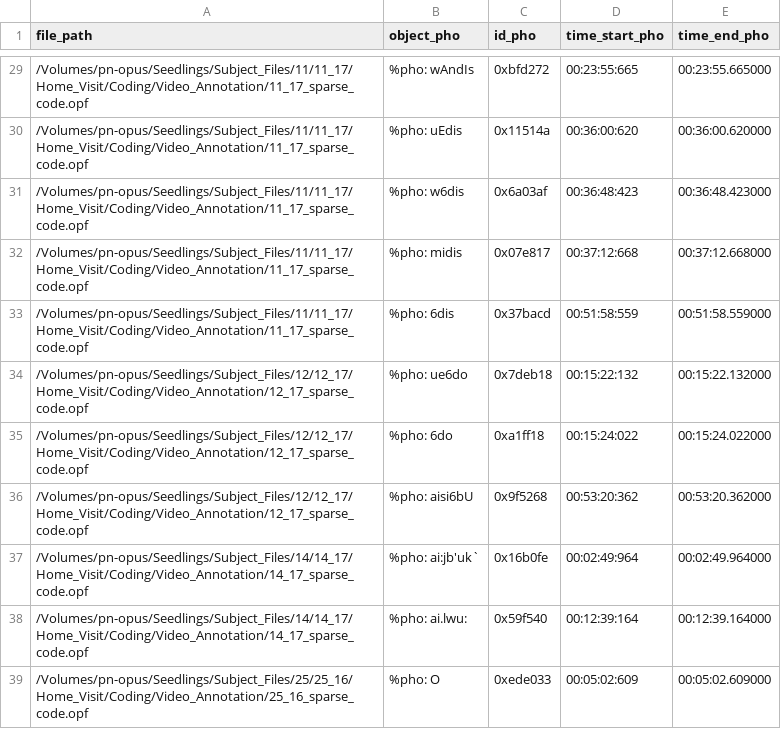
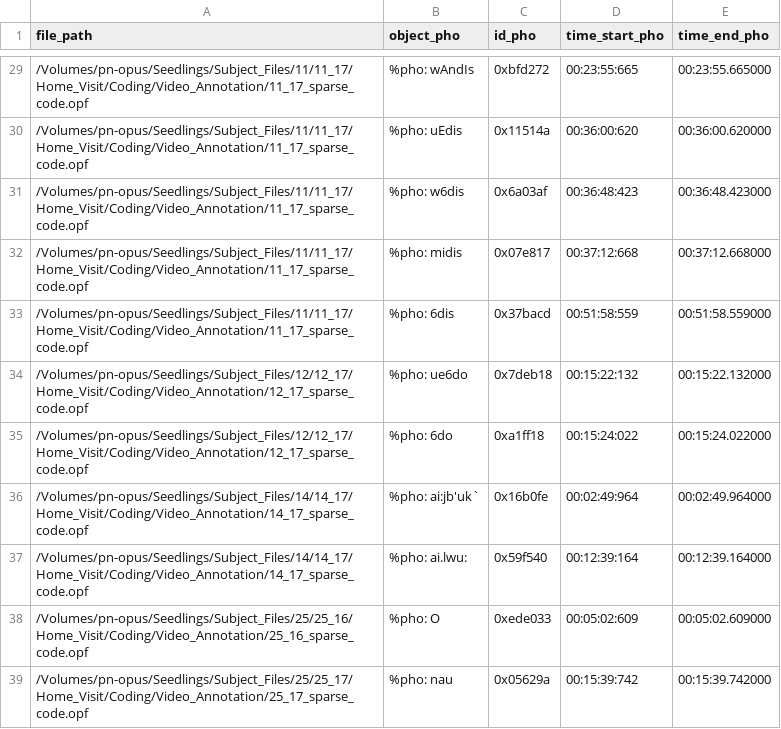
Before and after one commit to SeedlingsBabylab/add_pho, a CSV file: reports/orphan_phos.csv, drawn as a sheet; only a part is shown, gaps mark what is left out; the shorter side is filled out with more unchanged rows; the diff names each change by its address in the sheet, - before the commit and + after, or states it on an @@ line.

```diff
--- a/reports/orphan_phos.csv
+++ b/reports/orphan_phos.csv
-row 36: /Volumes/pn-opus/Seedlings/Subject_Files/12/12_17/Home_Visit/Coding/Video_Annotation/12_17_sparse_code.opf | %pho: aisi6bU | 0x9f5268 | 00:53:20:362 | 00:53:20.362000
```
Also changed, not shown: reports/inconsistent_ones.csv, 1 other file.
